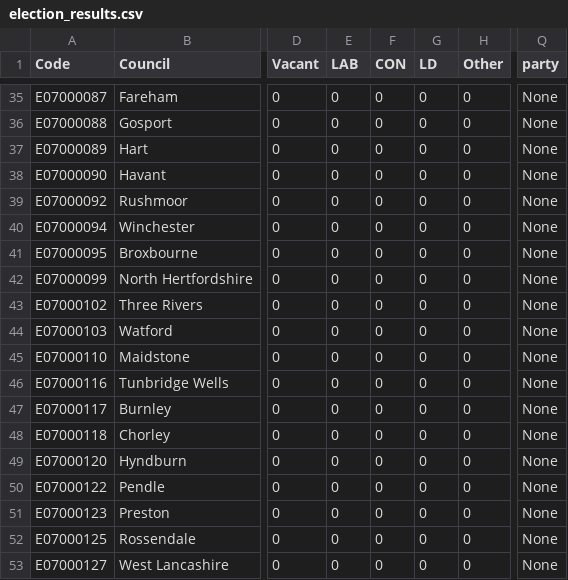
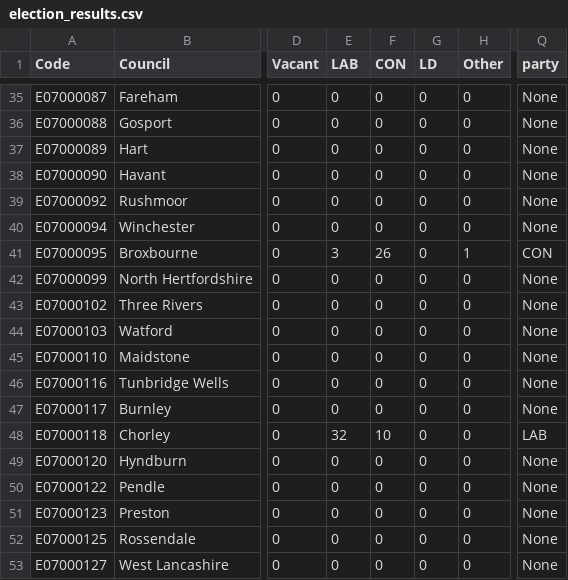
Before and after one commit to tomsaunders98/LocalElections2022, a CSV file: election_results.csv, drawn as a sheet; only a part is shown, gaps mark what is left out; the diff covers the shown part only; the diff names each change by its address in the sheet, - before the commit and + after, or states it on an @@ line.

```diff
--- a/election_results.csv
+++ b/election_results.csv
-E41 (LAB): 0
+E41 (LAB): 3
-F41 (CON): 0
+F41 (CON): 26
-H41 (Other): 0
+H41 (Other): 1
-Q41 (party): None
+Q41 (party): CON
-E48 (LAB): 0
+E48 (LAB): 32
-F48 (CON): 0
+F48 (CON): 10
-Q48 (party): None
+Q48 (party): LAB
```
Also changed, not shown: 33 edited cells elsewhere in this file.
